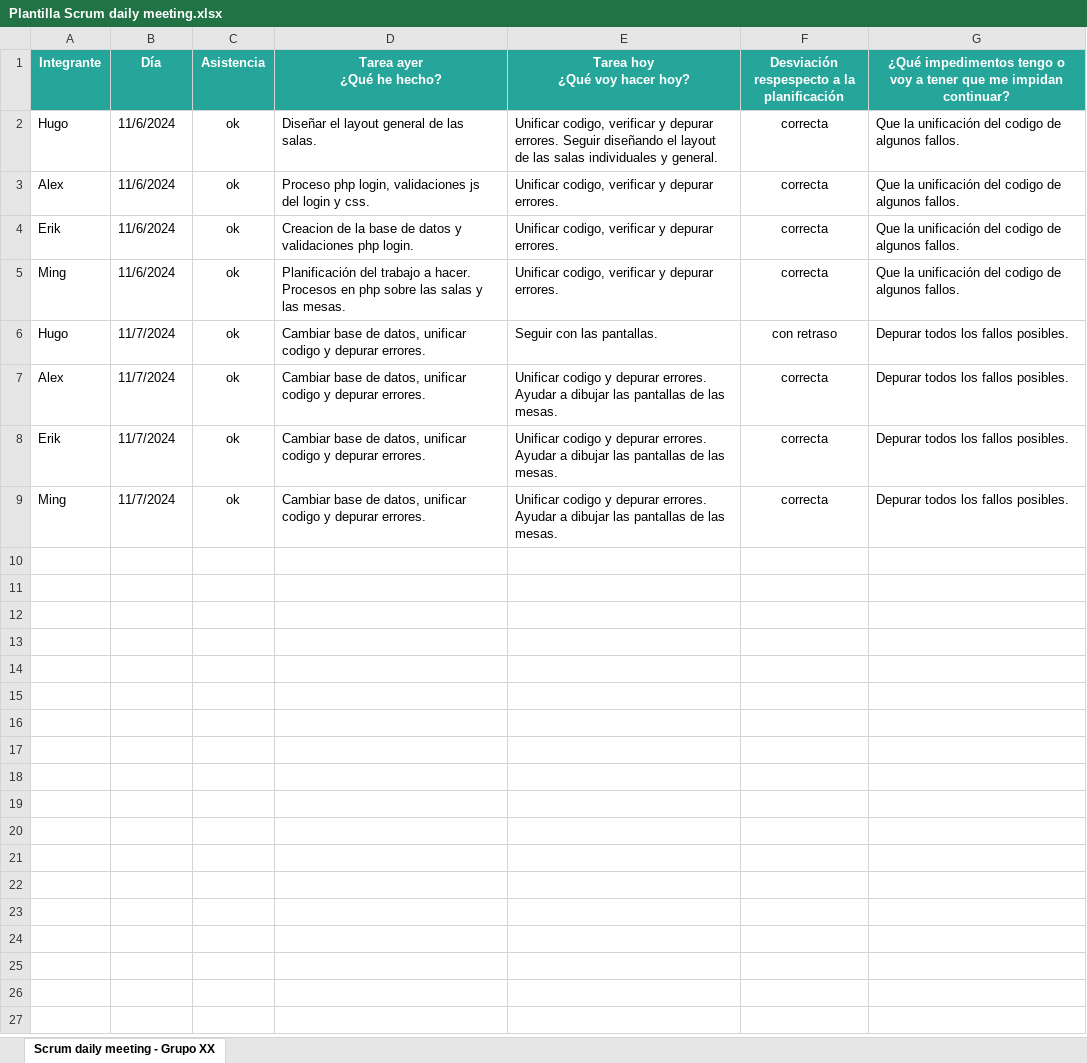
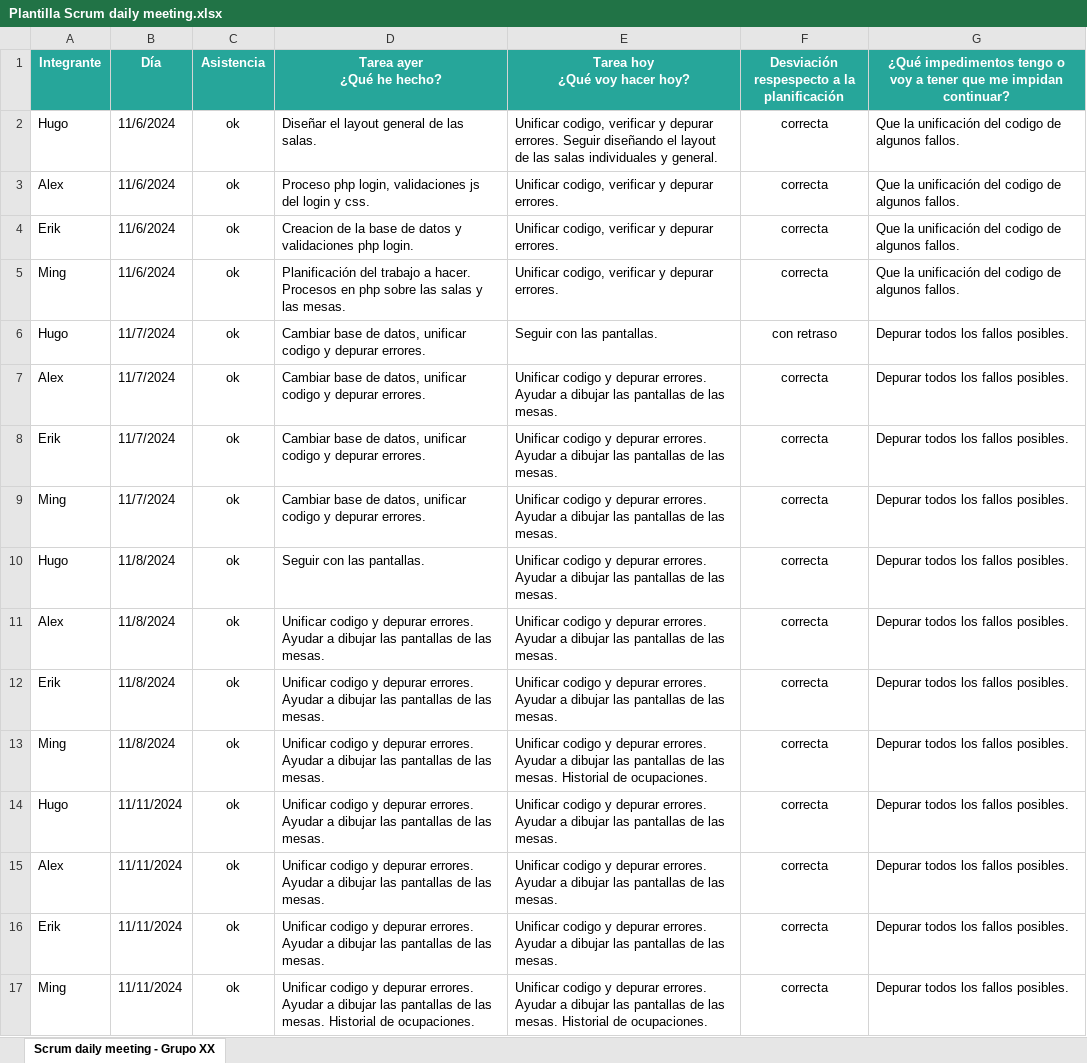
Before and after one commit to HugoAlda/PROYECTO_RESTAURANTE, an Excel workbook: Gestión/Plantilla Scrum daily meeting.xlsx, sheet Scrum daily meeting - Grupo XX, drawn as a sheet; values as stored, in another font and other column widths than the file's, no borders; conditional formats and table styles not drawn; the diff names each change by its address in the sheet, - before the commit and + after, or states it on an @@ line.

```diff
--- a/Gestión/Plantilla Scrum daily meeting.xlsx (sheet Scrum daily meeting - Grupo XX)
+++ b/Gestión/Plantilla Scrum daily meeting.xlsx (sheet Scrum daily meeting - Grupo XX)
+row 10: Hugo | 11/8/2024 | ok | Seguir con las pantallas. | Unificar codigo y depurar errores. Ayudar a dibujar las pantallas de las mesas. | correcta | Depurar todos los fallos posibles.
+row 11: Alex | 11/8/2024 | ok | Unificar codigo y depurar errores. Ayudar a dibujar las pantallas de las mesas. | Unificar codigo y depurar errores. Ayudar a dibujar las pantallas de las mesas. | correcta | Depurar todos los fallos posibles.
+row 12: Erik | 11/8/2024 | ok | Unificar codigo y depurar errores. Ayudar a dibujar las pantallas de las mesas. | Unificar codigo y depurar errores. Ayudar a dibujar las pantallas de las mesas. | correcta | Depurar todos los fallos posibles.
+row 13: Ming | 11/8/2024 | ok | Unificar codigo y depurar errores. Ayudar a dibujar las pantallas de las mesas. | Unificar codigo y depurar errores. Ayudar a dibujar las pantallas de las mesas. Historial de ocupaciones. | correcta | Depurar todos los fallos posibles.
+row 14: Hugo | 11/11/2024 | ok | Unificar codigo y depurar errores. Ayudar a dibujar las pantallas de las mesas. | Unificar codigo y depurar errores. Ayudar a dibujar las pantallas de las mesas. | correcta | Depurar todos los fallos posibles.
+row 15: Alex | 11/11/2024 | ok | Unificar codigo y depurar errores. Ayudar a dibujar las pantallas de las mesas. | Unificar codigo y depurar errores. Ayudar a dibujar las pantallas de las mesas. | correcta | Depurar todos los fallos posibles.
+row 16: Erik | 11/11/2024 | ok | Unificar codigo y depurar errores. Ayudar a dibujar las pantallas de las mesas. | Unificar codigo y depurar errores. Ayudar a dibujar las pantallas de las mesas. | correcta | Depurar todos los fallos posibles.
+row 17: Ming | 11/11/2024 | ok | Unificar codigo y depurar errores. Ayudar a dibujar las pantallas de las mesas. Historial de ocupaciones. | Unificar codigo y depurar errores. Ayudar a dibujar las pantallas de las mesas. Historial de ocupaciones. | correcta | Depurar todos los fallos posibles.
```
Also changed, not shown: 7 other files.
